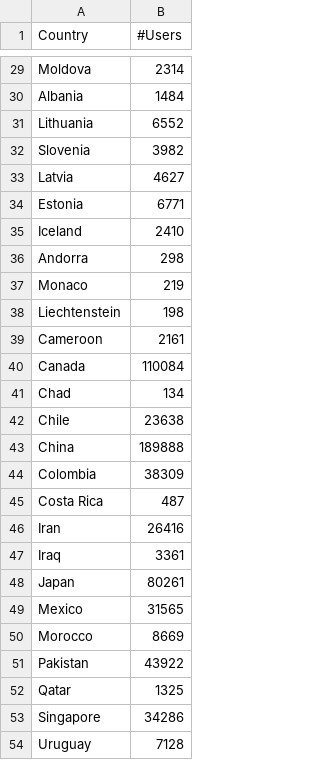
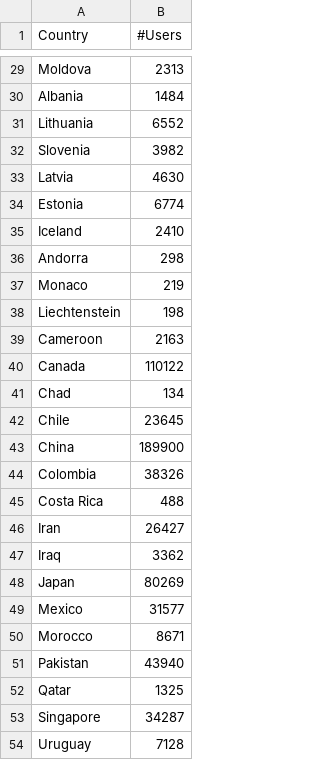
Before and after one commit to larsyx/Analisi-Github, a CSV file: ResultsAnalysis/UsersForCountry.csv, drawn as a sheet; only a part is shown, gaps mark what is left out; the diff covers the shown part only; the diff names each change by its address in the sheet, - before the commit and + after, or states it on an @@ line.

```diff
--- a/ResultsAnalysis/UsersForCountry.csv
+++ b/ResultsAnalysis/UsersForCountry.csv
-B29 (#Users): 2314
+B29 (#Users): 2313
-B33 (#Users): 4627
+B33 (#Users): 4630
-B34 (#Users): 6771
+B34 (#Users): 6774
-B39 (#Users): 2161
+B39 (#Users): 2163
-B40 (#Users): 110084
+B40 (#Users): 110122
-B42 (#Users): 23638
+B42 (#Users): 23645
-B43 (#Users): 189888
+B43 (#Users): 189900
-B44 (#Users): 38309
+B44 (#Users): 38326
-B45 (#Users): 487
+B45 (#Users): 488
-B46 (#Users): 26416
+B46 (#Users): 26427
-B47 (#Users): 3361
+B47 (#Users): 3362
-B48 (#Users): 80261
+B48 (#Users): 80269
-B49 (#Users): 31565
+B49 (#Users): 31577
-B50 (#Users): 8669
+B50 (#Users): 8671
-B51 (#Users): 43922
+B51 (#Users): 43940
-B53 (#Users): 34286
+B53 (#Users): 34287
```
Also changed, not shown: 26 edited cells elsewhere in this file, ResultsAnalysis/LanguageStatistics.csv, 9 other files.
